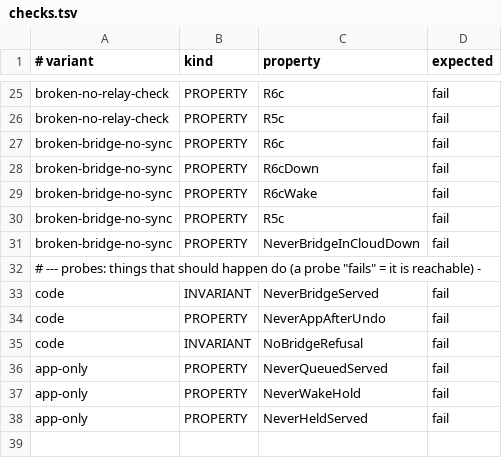
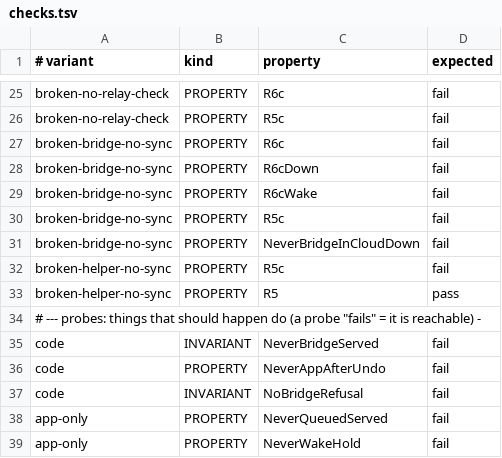
Before and after one commit to Ying-Kai-Liao/kith, a TSV file: verification/revoke/checks.tsv, drawn as a sheet; only a part is shown, gaps mark what is left out; the shorter side is filled out with more unchanged rows; the diff names each change by its address in the sheet, - before the commit and + after, or states it on an @@ line.

```diff
--- a/verification/revoke/checks.tsv
+++ b/verification/revoke/checks.tsv
+row 32: broken-helper-no-sync | PROPERTY | R5c | fail
+row 33: broken-helper-no-sync | PROPERTY | R5 | pass
```
Also changed, not shown: 3 other files.
